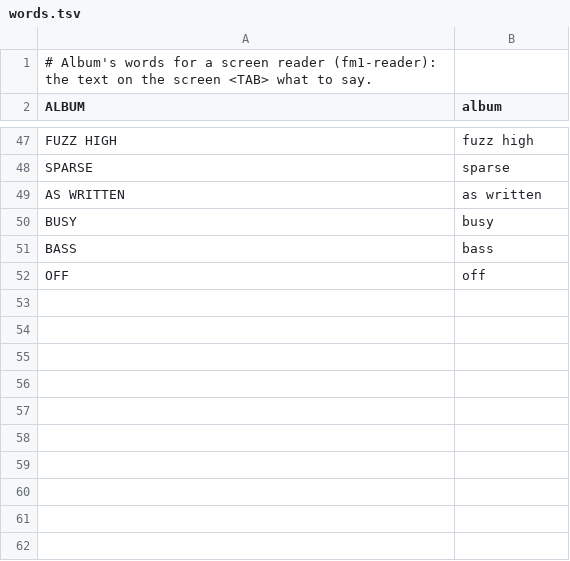
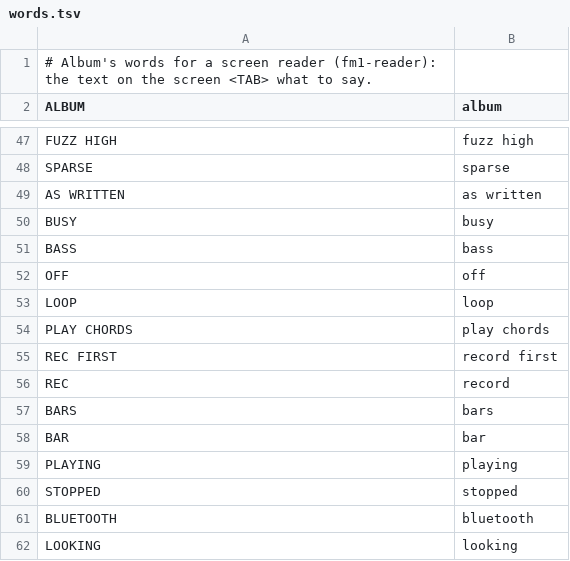
Before and after one commit to joshbartlettband-web/album-fm1, a TSV file: album/words.tsv, drawn as a sheet; only a part is shown, gaps mark what is left out; the diff names each change by its address in the sheet, - before the commit and + after, or states it on an @@ line.

```diff
--- a/album/words.tsv
+++ b/album/words.tsv
+row 53: LOOP | loop
+row 54: PLAY CHORDS | play chords
+row 55: REC FIRST | record first
+row 56: REC | record
+row 57: BARS | bars
+row 58: BAR | bar
+row 59: PLAYING | playing
+row 60: STOPPED | stopped
+row 61: BLUETOOTH | bluetooth
+row 62: LOOKING | looking
```
Also changed, not shown: 9 other files.
